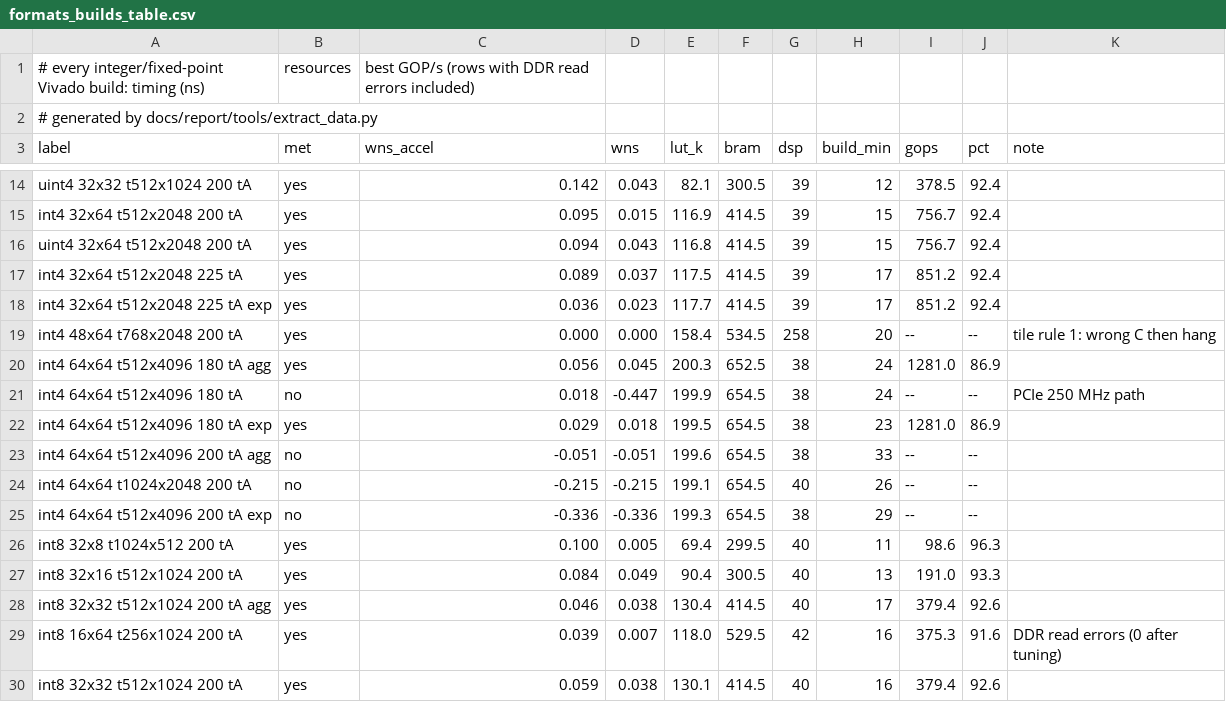
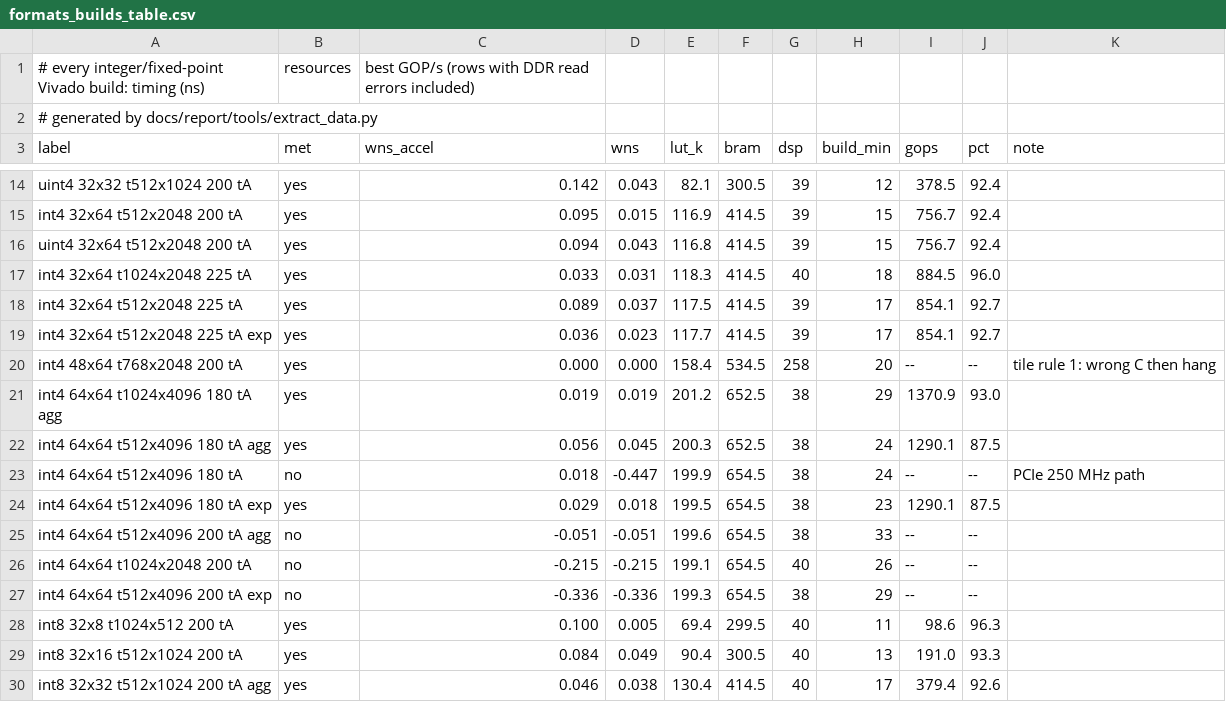
Before and after one commit to salehjg/litex-matmul, a CSV file: docs/report/data/formats_builds_table.csv, drawn as a sheet; only a part is shown, gaps mark what is left out; the shorter side is filled out with more unchanged rows.

Commit message:
int4_tile in README, gemm.md and the report (int4 best 1370.9 GOP/s, k-step model confirmed); 8192^3 rows for int4_pe64/int4_clock; both int4_tile builds pass full exact screens

```diff
--- a/docs/report/data/formats_builds_table.csv
+++ b/docs/report/data/formats_builds_table.csv
@@ -16,8 +16,10 @@ int4 32x64 t512x2048 200 tA,yes,0.095,0.015,116.9,414.5,39,15,756.7,92.4,
 uint4 32x64 t512x2048 200 tA,yes,0.094,0.043,116.8,414.5,39,15,756.7,92.4,
-int4 32x64 t512x2048 225 tA,yes,0.089,0.037,117.5,414.5,39,17,851.2,92.4,
-int4 32x64 t512x2048 225 tA exp,yes,0.036,0.023,117.7,414.5,39,17,851.2,92.4,
+int4 32x64 t1024x2048 225 tA,yes,0.033,0.031,118.3,414.5,40,18,884.5,96.0,
+int4 32x64 t512x2048 225 tA,yes,0.089,0.037,117.5,414.5,39,17,854.1,92.7,
+int4 32x64 t512x2048 225 tA exp,yes,0.036,0.023,117.7,414.5,39,17,854.1,92.7,
 int4 48x64 t768x2048 200 tA,yes,0.000,0.000,158.4,534.5,258,20,--,--,tile rule 1: wrong C then hang
-int4 64x64 t512x4096 180 tA agg,yes,0.056,0.045,200.3,652.5,38,24,1281.0,86.9,
+int4 64x64 t1024x4096 180 tA agg,yes,0.019,0.019,201.2,652.5,38,29,1370.9,93.0,
+int4 64x64 t512x4096 180 tA agg,yes,0.056,0.045,200.3,652.5,38,24,1290.1,87.5,
 int4 64x64 t512x4096 180 tA,no,0.018,-0.447,199.9,654.5,38,24,--,--,PCIe 250 MHz path
-int4 64x64 t512x4096 180 tA exp,yes,0.029,0.018,199.5,654.5,38,23,1281.0,86.9,
+int4 64x64 t512x4096 180 tA exp,yes,0.029,0.018,199.5,654.5,38,23,1290.1,87.5,
 int4 64x64 t512x4096 200 tA agg,no,-0.051,-0.051,199.6,654.5,38,33,--,--,
```
Also changed, not shown: docs/report/data/campaigns.csv, docs/report/data/formats_best.csv, 9 other files.
